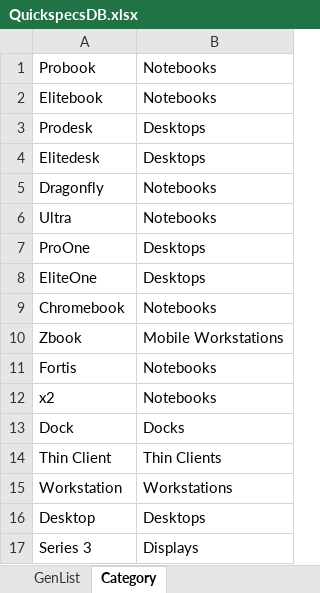
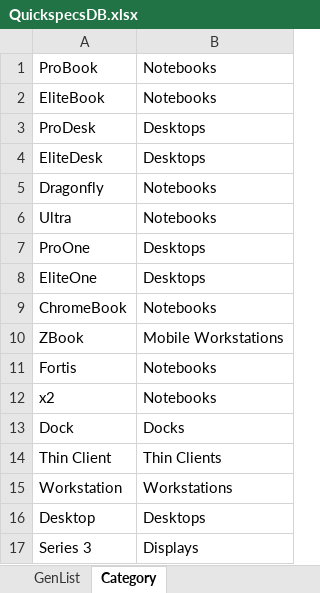
Before and after one commit to daunoua/quickspecsdb, an Excel workbook: QuickspecsDB.xlsx, sheet Category, drawn as a sheet; only a part is shown; values as stored, in another font and other column widths than the file's, no borders; the diff names each change by its address in the sheet, - before the commit and + after, or states it on an @@ line.

```diff
--- a/QuickspecsDB.xlsx (sheet Category)
+++ b/QuickspecsDB.xlsx (sheet Category)
-A1: Probook
+A1: ProBook
-A2: Elitebook
+A2: EliteBook
-A3: Prodesk
+A3: ProDesk
-A4: Elitedesk
+A4: EliteDesk
-A9: Chromebook
+A9: ChromeBook
-A10: Zbook
+A10: ZBook
```
Also changed, not shown: sheet Sheet1, sheet Check if already in the DB, hidden cells.
